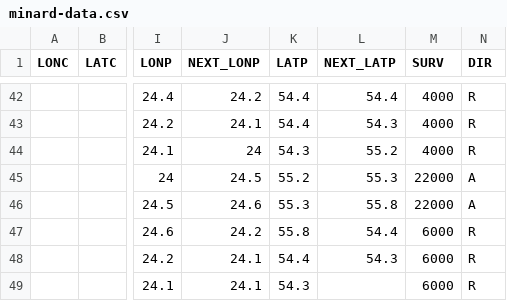
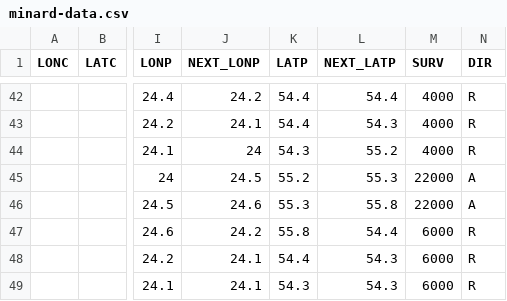
Before and after one commit to dylan0d/dylan0d.github.io, a CSV file: minard-data.csv, drawn as a sheet; only a part is shown, gaps mark what is left out; the diff names each change by its address in the sheet, - before the commit and + after, or states it on an @@ line.

Commit message:
fixed thing last time I promise

```diff
--- a/minard-data.csv
+++ b/minard-data.csv
-L49 (NEXT_LATP): (empty)
+L49 (NEXT_LATP): 54.3
```
